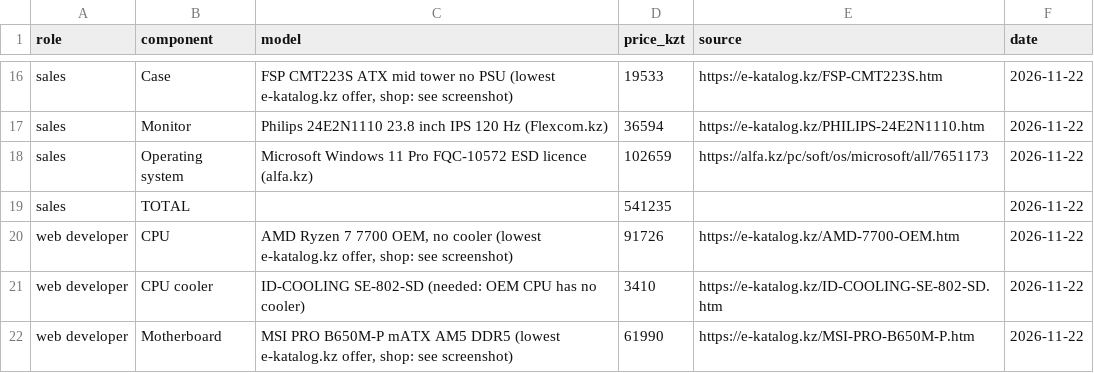
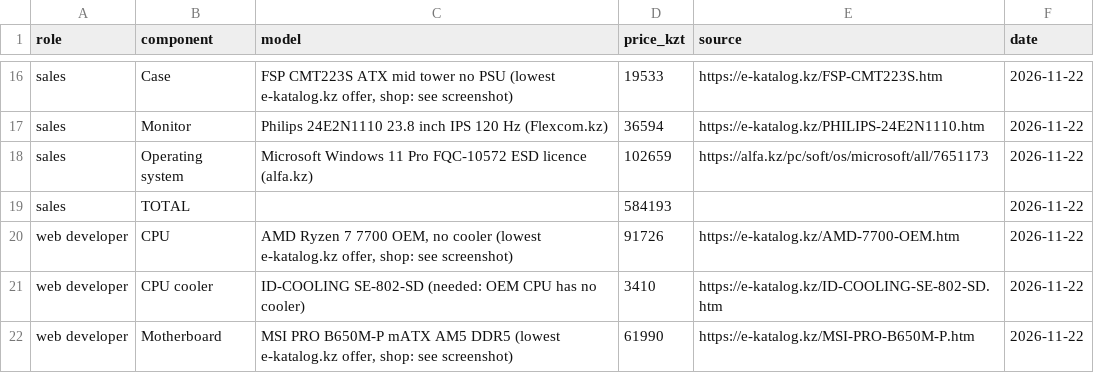
Before and after one commit to Tashyouu/osarch-shakenov, a CSV file: tickets/ticket2-office-spec/budget.csv, drawn as a sheet; only a part is shown, gaps mark what is left out; the diff covers the shown part only.

Commit message:
ticket 2 final

```diff
--- a/tickets/ticket2-office-spec/budget.csv
+++ b/tickets/ticket2-office-spec/budget.csv
@@ -18,3 +18,3 @@ sales,Monitor,Philips 24E2N1110 23.8 inch IPS 120 Hz (Flexcom.kz),36594,https://
 sales,Operating system,Microsoft Windows 11 Pro FQC-10572 ESD licence (alfa.kz),102659,https://alfa.kz/pc/soft/os/microsoft/all/7651173,2026-11-22
-sales,TOTAL,,541235,,2026-11-22
+sales,TOTAL,,584193,,2026-11-22
 web developer,CPU,"AMD Ryzen 7 7700 OEM, no cooler (lowest e-katalog.kz offer, shop: see screenshot)",91726,https://e-katalog.kz/AMD-7700-OEM.htm,2026-11-22
```
Also changed, not shown: 16 edited cells elsewhere in this file, 8 other files.
